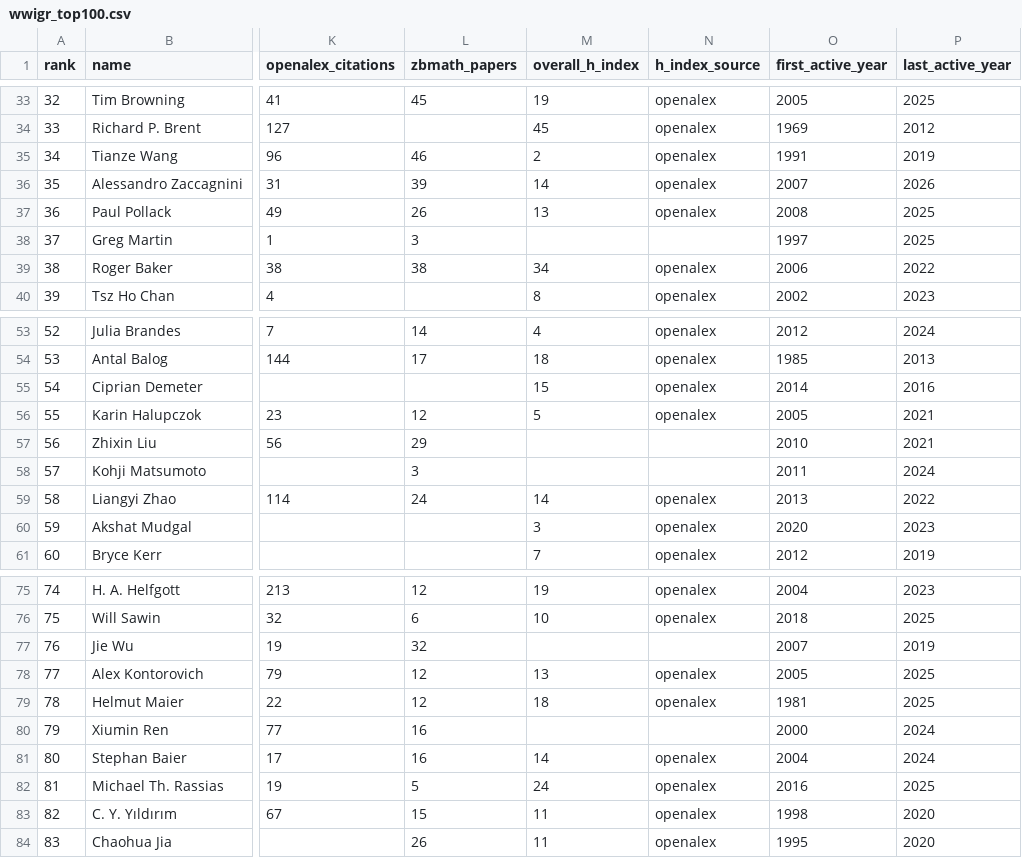
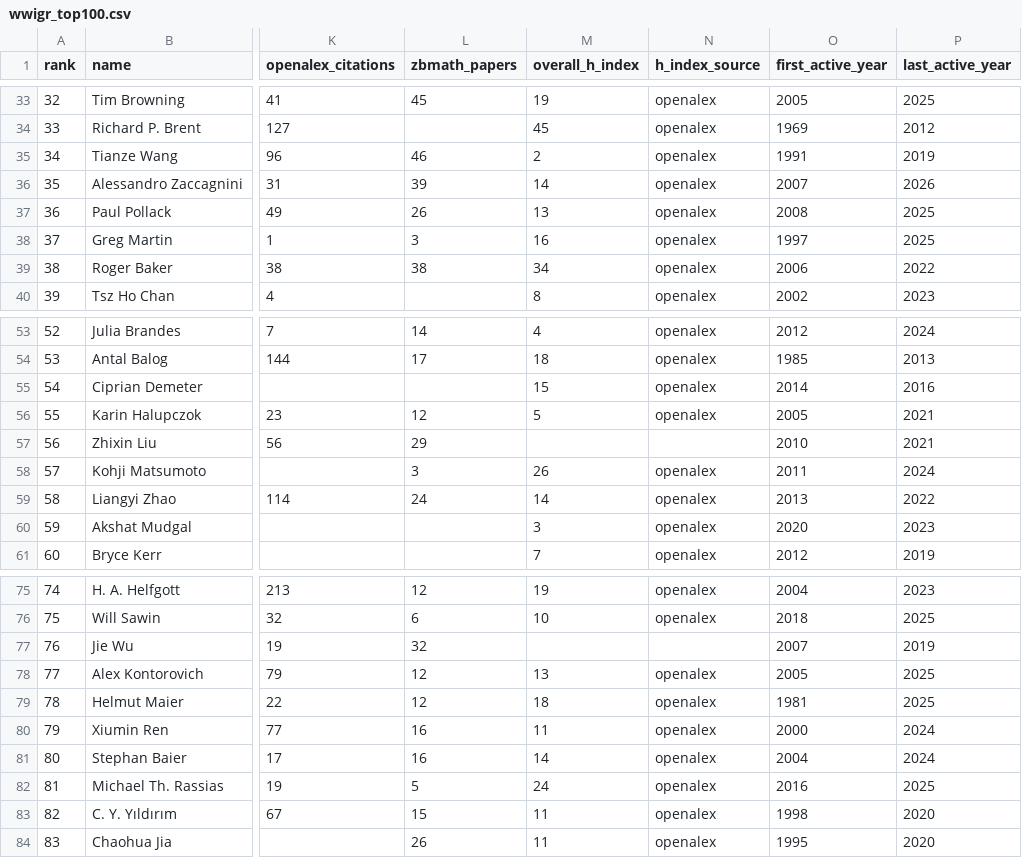
Before and after one commit to sthubbar/wwigr, a CSV file: _site/data/wwigr_top100.csv, drawn as a sheet; only a part is shown, gaps mark what is left out; the diff names each change by its address in the sheet, - before the commit and + after, or states it on an @@ line.

Commit message:
Deploy goldbach site (2026-06-16) - 180 profiles, 0 orphans pruned

```diff
--- a/_site/data/wwigr_top100.csv
+++ b/_site/data/wwigr_top100.csv
-M38 (overall_h_index): (empty)
+M38 (overall_h_index): 16
-N38 (h_index_source): (empty)
+N38 (h_index_source): openalex
-M58 (overall_h_index): (empty)
+M58 (overall_h_index): 26
-N58 (h_index_source): (empty)
+N58 (h_index_source): openalex
-M80 (overall_h_index): (empty)
+M80 (overall_h_index): 11
-N80 (h_index_source): (empty)
+N80 (h_index_source): openalex
```
Also changed, not shown: 6 other files.
